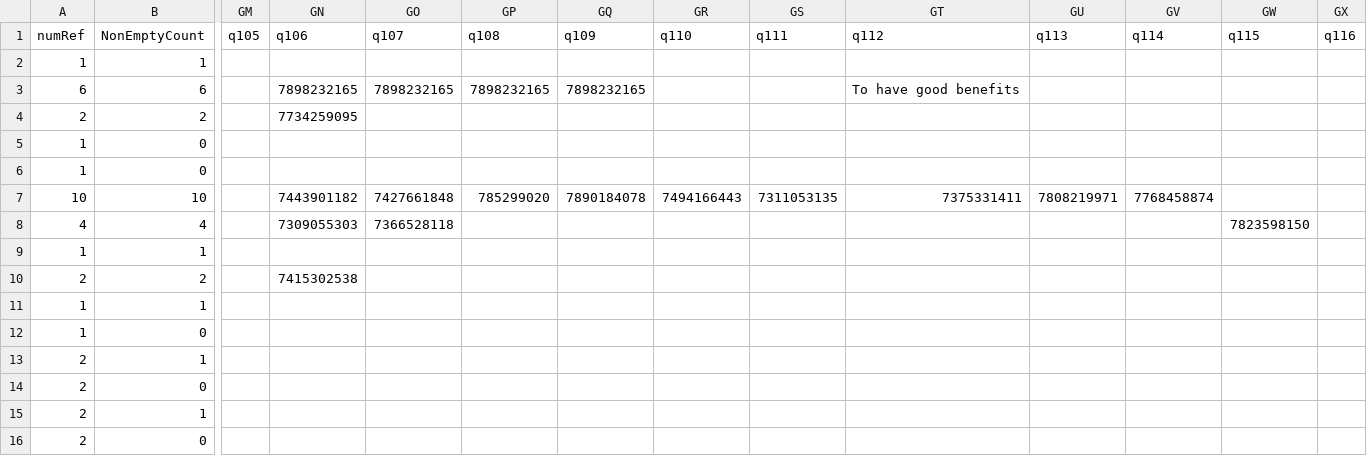
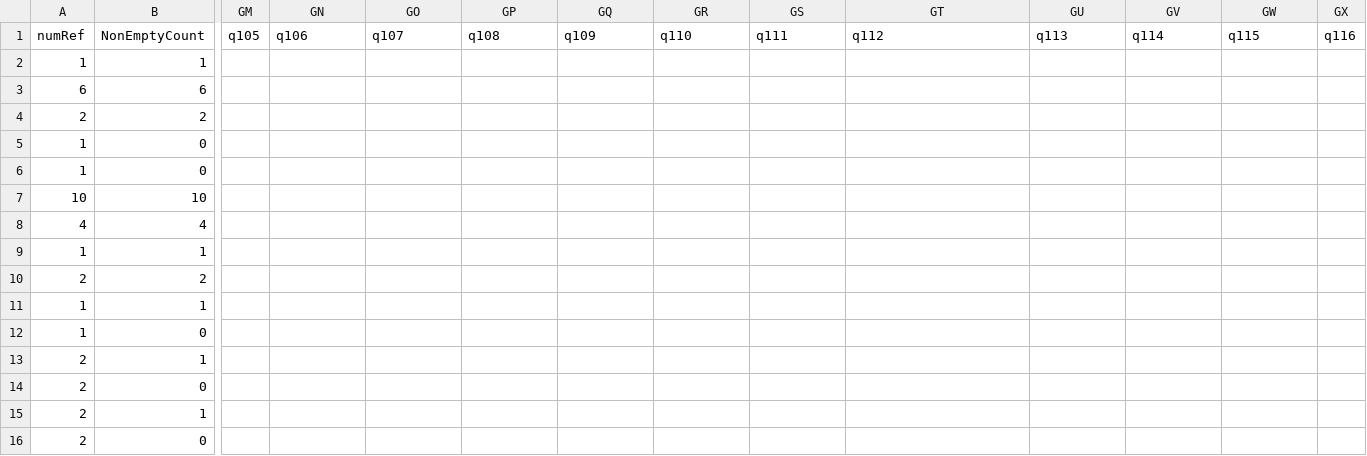
Before and after one commit to smoser11/DWeMSinUK, a CSV file: OSF/data/data_nonzero_anon.csv, drawn as a sheet; only a part is shown, gaps mark what is left out; the diff covers the shown part only; the diff names each change by its address in the sheet, - before the commit and + after, or states it on an @@ line.

```diff
--- a/OSF/data/data_nonzero_anon.csv
+++ b/OSF/data/data_nonzero_anon.csv
-GN3 (q106): 7898232165
+GN3 (q106): (empty)
-GO3 (q107): 7898232165
+GO3 (q107): (empty)
-GP3 (q108): 7898232165
+GP3 (q108): (empty)
-GQ3 (q109): 7898232165
+GQ3 (q109): (empty)
-GT3 (q112): To have good benefits
+GT3 (q112): (empty)
-GN4 (q106): 7734259095
+GN4 (q106): (empty)
-GN7 (q106): 7443901182
+GN7 (q106): (empty)
-GO7 (q107): 7427661848
+GO7 (q107): (empty)
-GP7 (q108): 785299020
+GP7 (q108): (empty)
-GQ7 (q109): 7890184078
+GQ7 (q109): (empty)
-GR7 (q110): 7494166443
+GR7 (q110): (empty)
-GS7 (q111): 7311053135
+GS7 (q111): (empty)
-GT7 (q112): 7375331411
+GT7 (q112): (empty)
-GU7 (q113): 7808219971
+GU7 (q113): (empty)
-GV7 (q114): 7768458874
+GV7 (q114): (empty)
-GN8 (q106): 7309055303
+GN8 (q106): (empty)
-GO8 (q107): 7366528118
+GO8 (q107): (empty)
-GW8 (q115): 7823598150
+GW8 (q115): (empty)
-GN10 (q106): 7415302538
+GN10 (q106): (empty)
```
Also changed, not shown: 96 edited cells elsewhere in this file, OSF/data/data_full_anon.csv, OSF/data/prepared_data_anon.csv, 1 other file.
